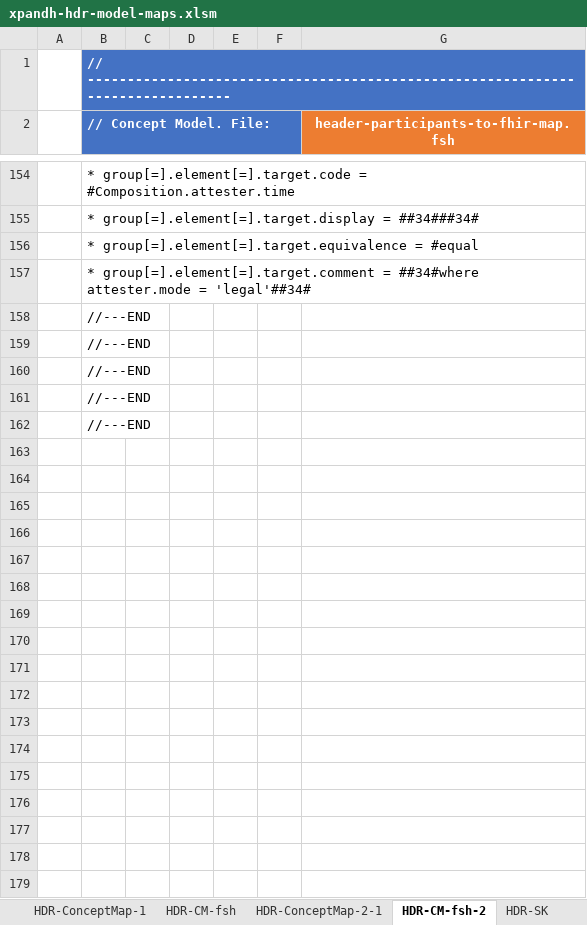
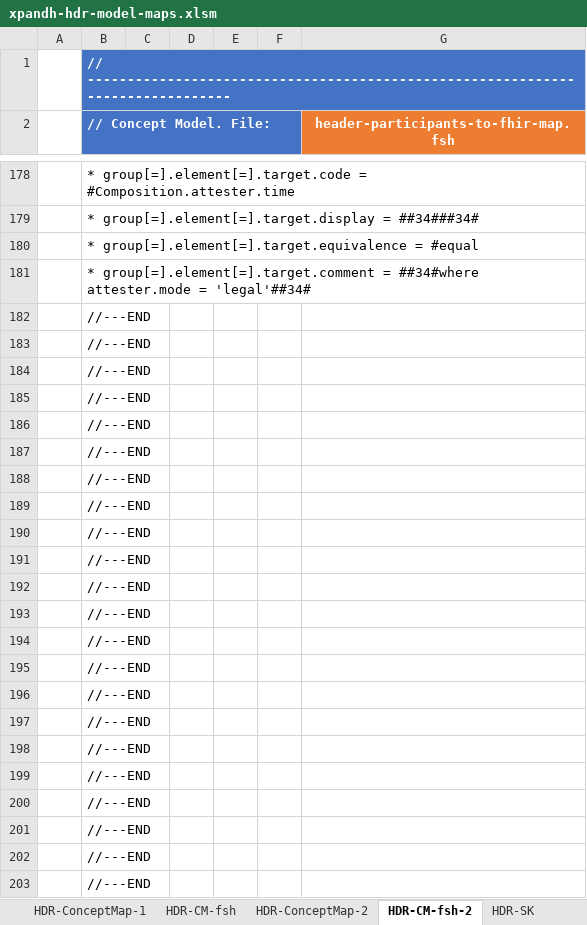
Before and after one commit to hl7-eu/xpandh-hdr, an Excel workbook: src-models/xpandh-hdr-model-maps.xlsm, sheet HDR-CM-fsh-2, drawn as a sheet; only a part is shown, gaps mark what is left out; values as stored, in another font and other column widths than the file's, no borders; charts and pictures not drawn; the diff covers the shown part only; the diff names each change by its address in the sheet, - before the commit and + after, or states it on an @@ line.

```diff
--- a/src-models/xpandh-hdr-model-maps.xlsm (sheet HDR-CM-fsh-2)
+++ b/src-models/xpandh-hdr-model-maps.xlsm (sheet HDR-CM-fsh-2)
-sheet tab: HDR-ConceptMap-2-1
+sheet tab: HDR-ConceptMap-2
+row 182:  | //---END
+row 183:  | //---END
+row 184:  | //---END
+row 185:  | //---END
+row 186:  | //---END
+row 187:  | //---END
+row 188:  | //---END
+row 189:  | //---END
+row 190:  | //---END
+row 191:  | //---END
+row 192:  | //---END
+row 193:  | //---END
+row 194:  | //---END
+row 195:  | //---END
+row 196:  | //---END
+row 197:  | //---END
+row 198:  | //---END
```
Also changed, not shown: 24 added rows elsewhere in this sheet, sheet HDR-ConceptMap-2, formulas that keep their value, charts or pictures, 4 other files.
